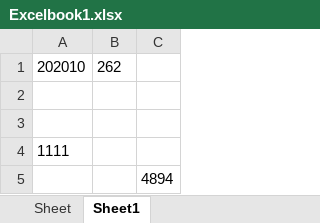
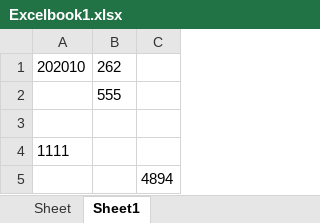
Before and after one commit to Yuchan-He/python, an Excel workbook: 03_複数シート同時編集/Excelbook1.xlsx, sheet Sheet1, drawn as a sheet; values as stored, in another font and other column widths than the file's, no borders; the diff names each change by its address in the sheet, - before the commit and + after, or states it on an @@ line.

```diff
--- a/03_複数シート同時編集/Excelbook1.xlsx (sheet Sheet1)
+++ b/03_複数シート同時編集/Excelbook1.xlsx (sheet Sheet1)
-B2: (empty)
+B2: 555
```
Also changed, not shown: 03_複数シート同時編集/data.xlsx, 03_複数シート同時編集/テストデータ.xlsx, 7 other files.
